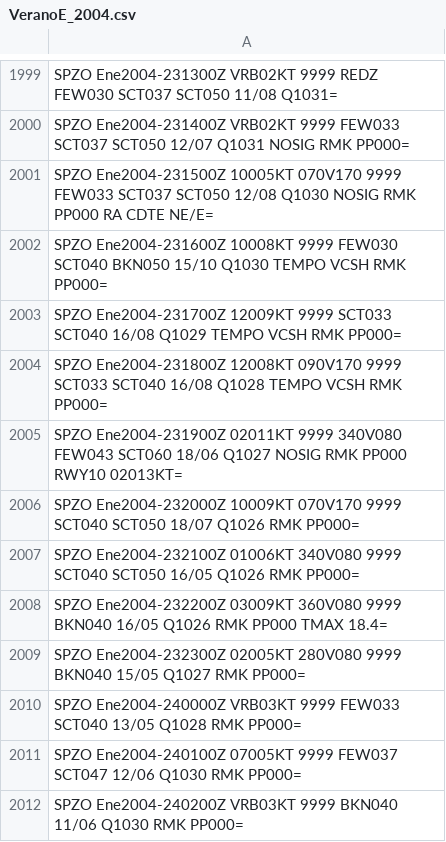
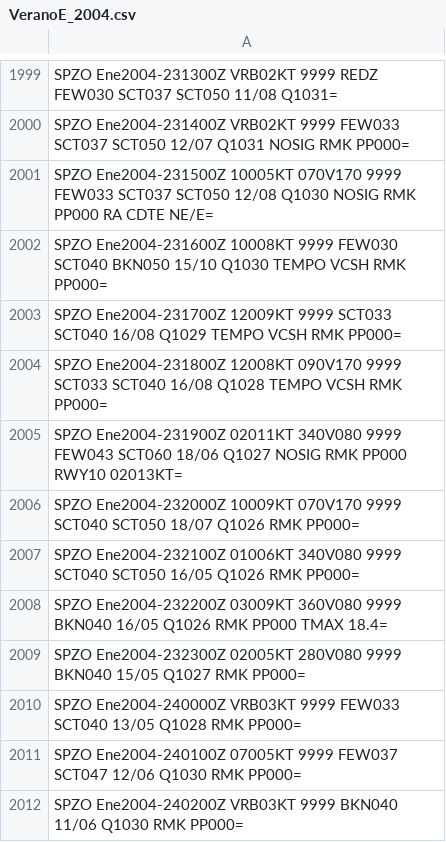
Before and after one commit to mbojorquez/metar_ultimo, a CSV file: VeranoE_2004.csv, drawn as a sheet; only a part is shown, gaps mark what is left out.

Commit message:
Update VeranoE_2004.csv

```diff
--- a/VeranoE_2004.csv
+++ b/VeranoE_2004.csv
@@ -2004,3 +2004,3 @@ SPZO Ene2004-231700Z 12009KT 9999 SCT033 SCT040 16/08 Q1029 TEMPO VCSH RMK PP000
 SPZO Ene2004-231800Z 12008KT 090V170 9999 SCT033 SCT040 16/08 Q1028 TEMPO VCSH RMK PP000=
-SPZO Ene2004-231900Z 02011KT 9999 340V080 FEW043 SCT060 18/06 Q1027 NOSIG RMK PP000 RWY10 02013KT=
+SPZO Ene2004-231900Z 02011KT 340V080 9999 FEW043 SCT060 18/06 Q1027 NOSIG RMK PP000 RWY10 02013KT=
 SPZO Ene2004-232000Z 10009KT 070V170 9999 SCT040 SCT050 18/07 Q1026 RMK PP000=
```
